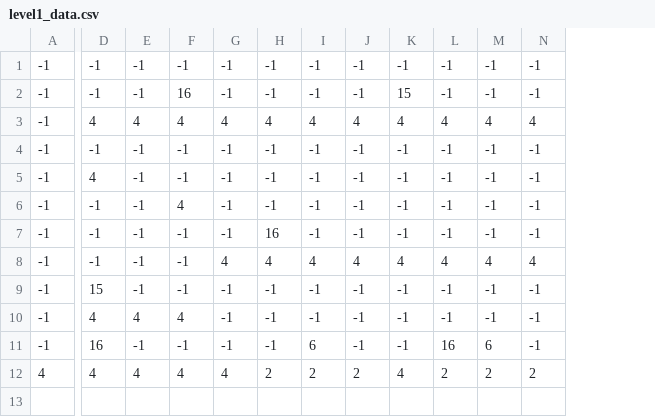
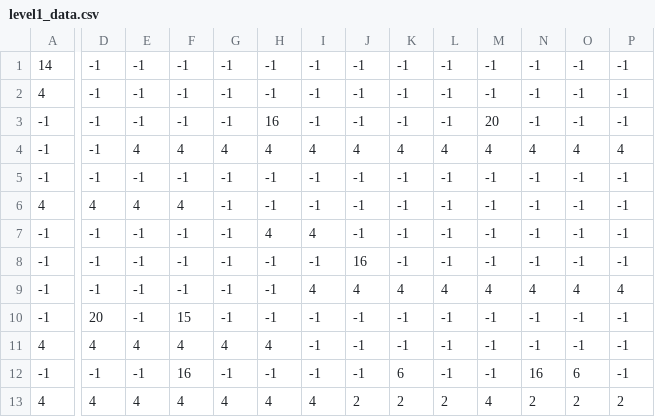
Before and after one commit to anibaldi0/cat_game, a CSV file: level1_data.csv, drawn as a sheet; only a part is shown, gaps mark what is left out; removed rows and columns are numbered as before the commit, all else as after; rows hold the shown columns only; the diff names each change by its address in the sheet, - before the commit and + after, or states it on an @@ line.

```diff
--- a/level1_data.csv
+++ b/level1_data.csv
+column O, rows 5-13: -1 | -1 | -1 | -1 | 4 | -1 | -1 | 6 | 2
+column P, rows 5-13: -1 | -1 | -1 | -1 | 4 | -1 | -1 | -1 | 2
+row 1: 14 | -1 | -1 | -1 | -1 | -1 | -1 | -1 | -1 | -1 | -1 | -1 | -1 | -1
+row 2: 4 | -1 | -1 | -1 | -1 | -1 | -1 | -1 | -1 | -1 | -1 | -1 | -1 | -1
+row 3: -1 | -1 | -1 | -1 | -1 | 16 | -1 | -1 | -1 | -1 | 20 | -1 | -1 | -1
+row 4: -1 | -1 | 4 | 4 | 4 | 4 | 4 | 4 | 4 | 4 | 4 | 4 | 4 | 4
-row 2: -1 | -1 | -1 | 16 | -1 | -1 | -1 | -1 | 15 | -1 | -1 | -1
-row 3: -1 | 4 | 4 | 4 | 4 | 4 | 4 | 4 | 4 | 4 | 4 | 4
-row 4: -1 | -1 | -1 | -1 | -1 | -1 | -1 | -1 | -1 | -1 | -1 | -1
-A6: -1
+A6: 4
-E6: -1
+E6: 4
-F6: -1
+F6: 4
-F7: 4
+F7: -1
-H7: -1
+H7: 4
-I7: -1
+I7: 4
-H8: 16
+H8: -1
-J8: -1
+J8: 16
-G9: 4
+G9: -1
-H9: 4
+H9: -1
-D10: 15
+D10: 20
-F10: -1
+F10: 15
-A11: -1
+A11: 4
-G11: -1
+G11: 4
-H11: -1
+H11: 4
-D12: 16
+D12: -1
-F12: -1
+F12: 16
-I12: 6
+I12: -1
-K12: -1
+K12: 6
-L12: 16
+L12: -1
-M12: 6
+M12: -1
-N12: -1
+N12: 16
-H13: 2
+H13: 4
-I13: 2
+I13: 4
-K13: 4
+K13: 2
-M13: 2
+M13: 4
```
Also changed, not shown: level2_data.csv, level3_data.csv, 8 other files.
